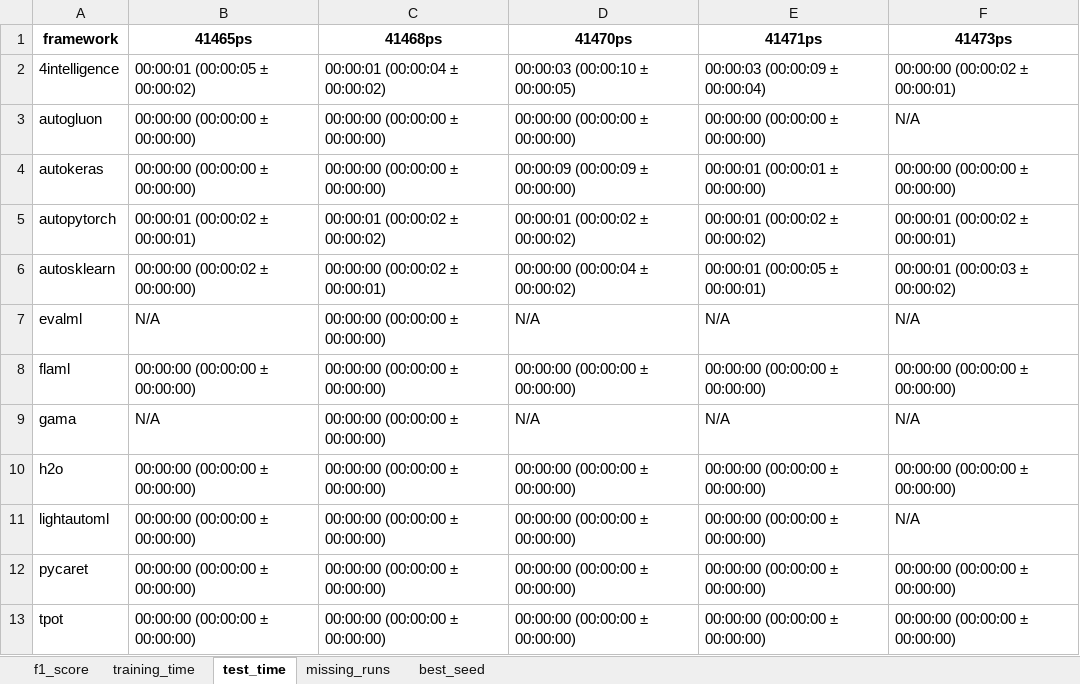
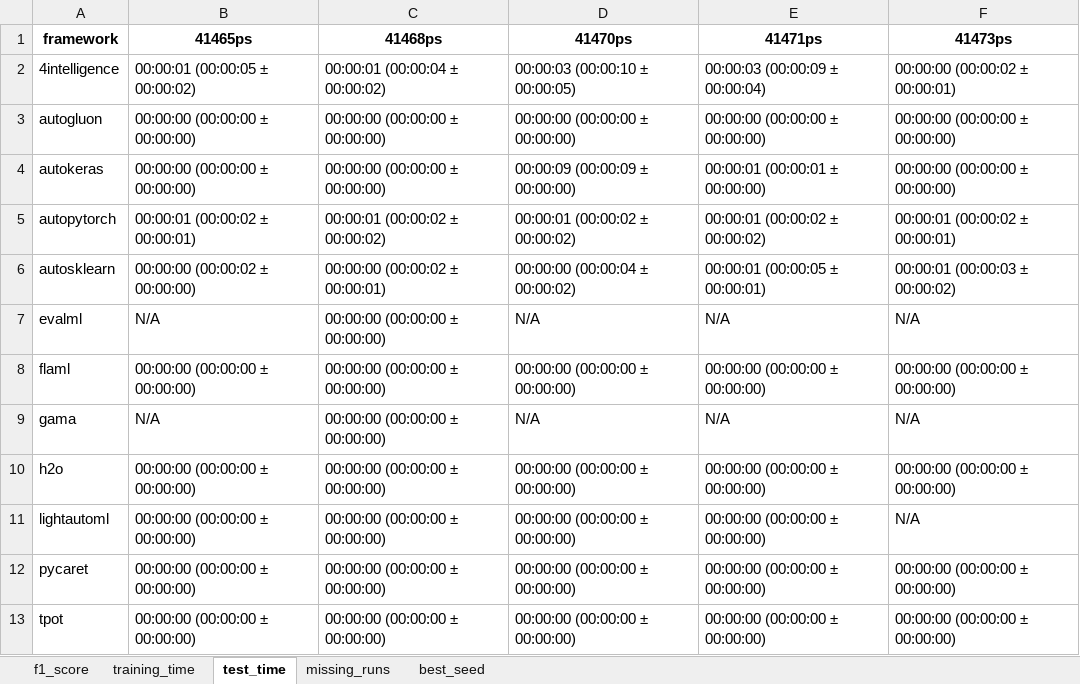
Before and after one commit to marcelovca90/auto-ml-evaluation, an Excel workbook: results/multilabel_powerset/multilabel_powerset.xlsx, sheet test_time, drawn as a sheet; values as stored, in another font and other column widths than the file's, no borders; the diff names each change by its address in the sheet, - before the commit and + after, or states it on an @@ line.

```diff
--- a/results/multilabel_powerset/multilabel_powerset.xlsx (sheet test_time)
+++ b/results/multilabel_powerset/multilabel_powerset.xlsx (sheet test_time)
-F3 (41473ps): N/A
+F3 (41473ps): 00:00:00 (00:00:00 ± 00:00:00)
```
Also changed, not shown: sheet best_seed, sheet missing_runs, sheet f1_score, sheet training_time, results/multilabel_powerset/41473ps/automl.xlsx, 4 other files.
